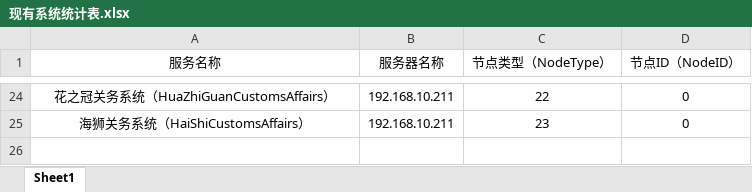
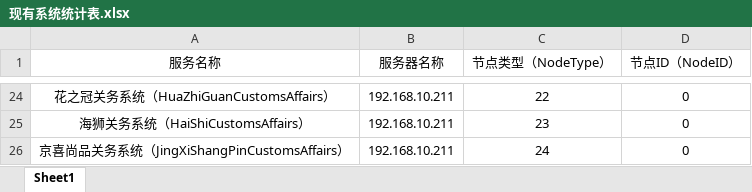
Before and after one commit to ChengduDotneter/Framework, an Excel workbook: RelatedDocument/现有系统统计表.xlsx, sheet Sheet1, drawn as a sheet; only a part is shown, gaps mark what is left out; values as stored, in another font and other column widths than the file's, no borders; the diff names each change by its address in the sheet, - before the commit and + after, or states it on an @@ line.

Commit message:
update

```diff
--- a/RelatedDocument/现有系统统计表.xlsx (sheet Sheet1)
+++ b/RelatedDocument/现有系统统计表.xlsx (sheet Sheet1)
+row 26: 京喜尚品关务系统（JingXiShangPinCustomsAffairs） | 192.168.10.211 | 24 | 0
```
